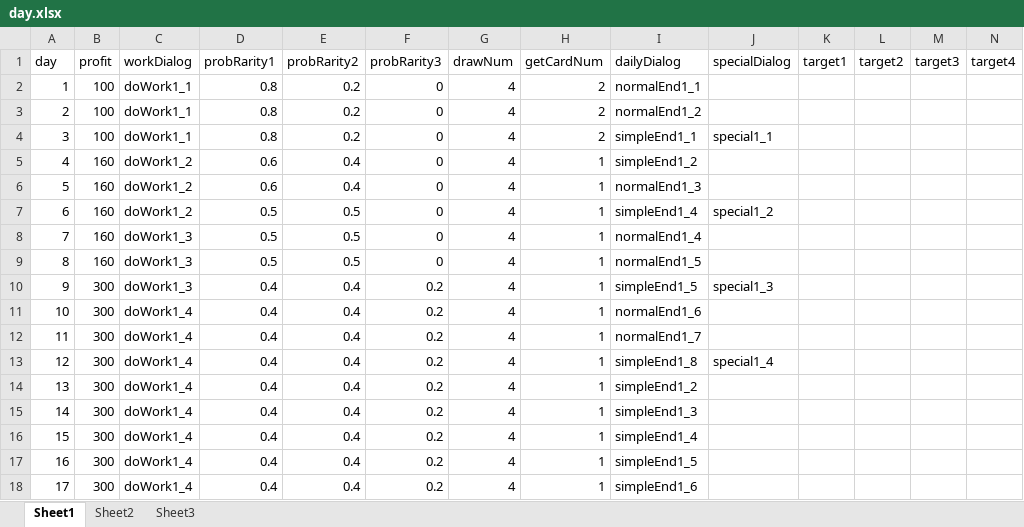
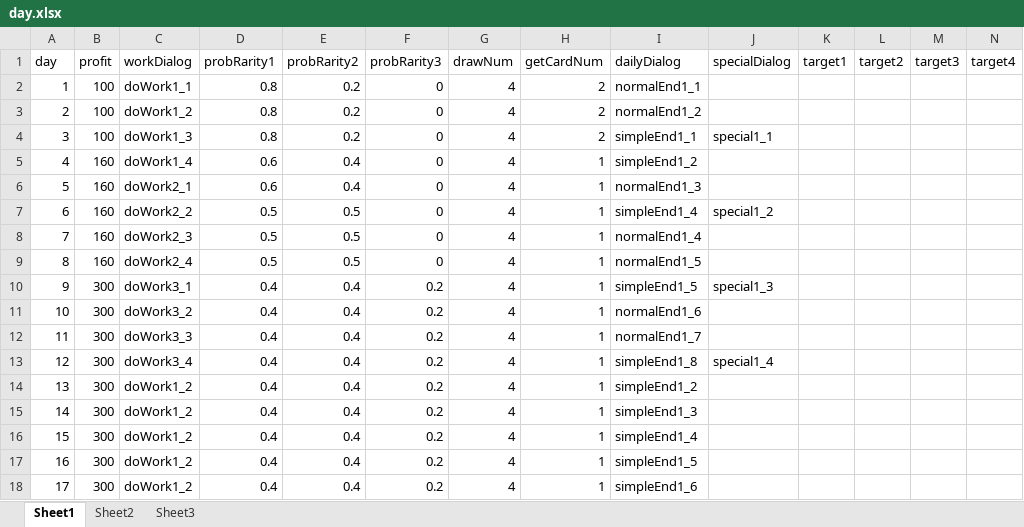
Before and after one commit to Tasrovy/projectG, an Excel workbook: day.xlsx, sheet Sheet1, drawn as a sheet; values as stored, in another font and other column widths than the file's, no borders; the diff names each change by its address in the sheet, - before the commit and + after, or states it on an @@ line.

```diff
--- a/day.xlsx (sheet Sheet1)
+++ b/day.xlsx (sheet Sheet1)
-C3 (workDialog): doWork1_1
+C3 (workDialog): doWork1_2
-C4 (workDialog): doWork1_1
+C4 (workDialog): doWork1_3
-C5 (workDialog): doWork1_2
+C5 (workDialog): doWork1_4
-C6 (workDialog): doWork1_2
+C6 (workDialog): doWork2_1
-C7 (workDialog): doWork1_2
+C7 (workDialog): doWork2_2
-C8 (workDialog): doWork1_3
+C8 (workDialog): doWork2_3
-C9 (workDialog): doWork1_3
+C9 (workDialog): doWork2_4
-C10 (workDialog): doWork1_3
+C10 (workDialog): doWork3_1
-C11 (workDialog): doWork1_4
+C11 (workDialog): doWork3_2
-C12 (workDialog): doWork1_4
+C12 (workDialog): doWork3_3
-C13 (workDialog): doWork1_4
+C13 (workDialog): doWork3_4
-C14:C18 (workDialog): doWork1_4
+C14:C18 (workDialog): doWork1_2
```
Also changed, not shown: 18 other files.
